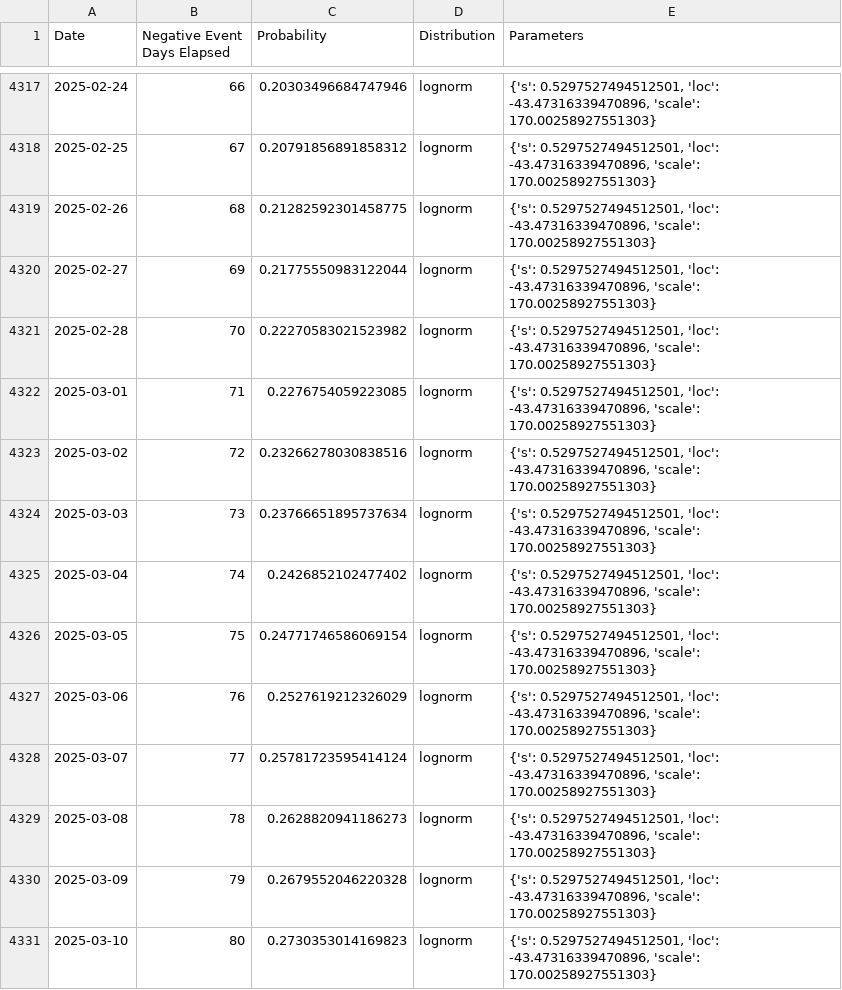
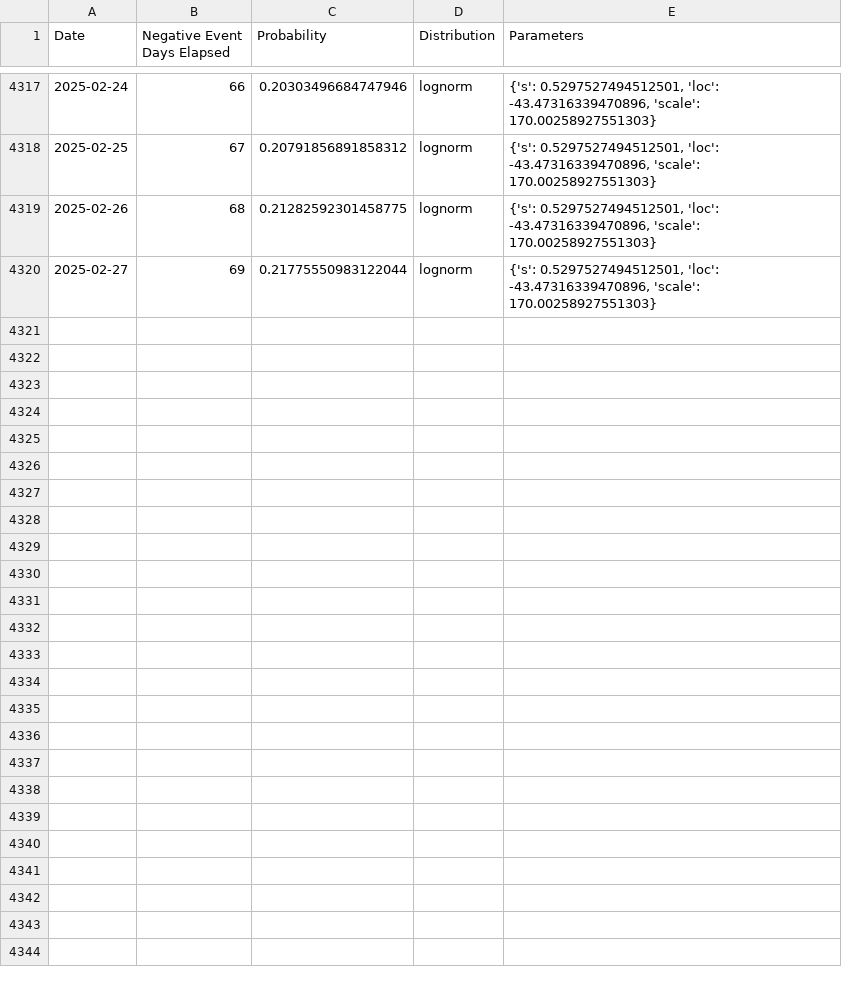
Before and after one commit to k-pantelidis/k-pantelidis.github.io, a CSV file: methodologies/ConditionalDistributionProbabilityEvents/data/df3n.csv, drawn as a sheet; only a part is shown, gaps mark what is left out; the diff names each change by its address in the sheet, - before the commit and + after, or states it on an @@ line.

```diff
--- a/methodologies/ConditionalDistributionProbabilityEvents/data/df3n.csv
+++ b/methodologies/ConditionalDistributionProbabilityEvents/data/df3n.csv
-row 4321: 2025-02-28 | 70 | 0.22270583021523982 | lognorm | {'s': 0.5297527494512501, 'loc': -43.47316339470896, 'scale': 170.00258927551303}
-row 4322: 2025-03-01 | 71 | 0.2276754059223085 | lognorm | {'s': 0.5297527494512501, 'loc': -43.47316339470896, 'scale': 170.00258927551303}
-row 4323: 2025-03-02 | 72 | 0.23266278030838516 | lognorm | {'s': 0.5297527494512501, 'loc': -43.47316339470896, 'scale': 170.00258927551303}
-row 4324: 2025-03-03 | 73 | 0.23766651895737634 | lognorm | {'s': 0.5297527494512501, 'loc': -43.47316339470896, 'scale': 170.00258927551303}
-row 4325: 2025-03-04 | 74 | 0.2426852102477402 | lognorm | {'s': 0.5297527494512501, 'loc': -43.47316339470896, 'scale': 170.00258927551303}
-row 4326: 2025-03-05 | 75 | 0.24771746586069154 | lognorm | {'s': 0.5297527494512501, 'loc': -43.47316339470896, 'scale': 170.00258927551303}
-row 4327: 2025-03-06 | 76 | 0.2527619212326029 | lognorm | {'s': 0.5297527494512501, 'loc': -43.47316339470896, 'scale': 170.00258927551303}
-row 4328: 2025-03-07 | 77 | 0.25781723595414124 | lognorm | {'s': 0.5297527494512501, 'loc': -43.47316339470896, 'scale': 170.00258927551303}
-row 4329: 2025-03-08 | 78 | 0.2628820941186273 | lognorm | {'s': 0.5297527494512501, 'loc': -43.47316339470896, 'scale': 170.00258927551303}
-row 4330: 2025-03-09 | 79 | 0.2679552046220328 | lognorm | {'s': 0.5297527494512501, 'loc': -43.47316339470896, 'scale': 170.00258927551303}
-row 4331: 2025-03-10 | 80 | 0.2730353014169823 | lognorm | {'s': 0.5297527494512501, 'loc': -43.47316339470896, 'scale': 170.00258927551303}
```
Also changed, not shown: methodologies/ConditionalDistributionProbabilityEvents/data/df1.csv, methodologies/ConditionalDistributionProbabilityEvents/data/df3p.csv, 5 other files.
